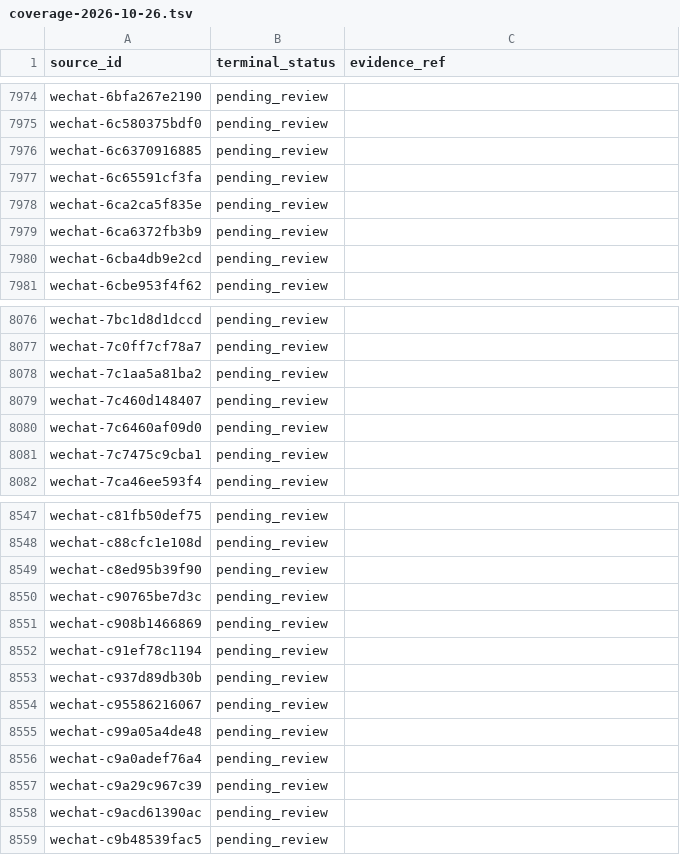
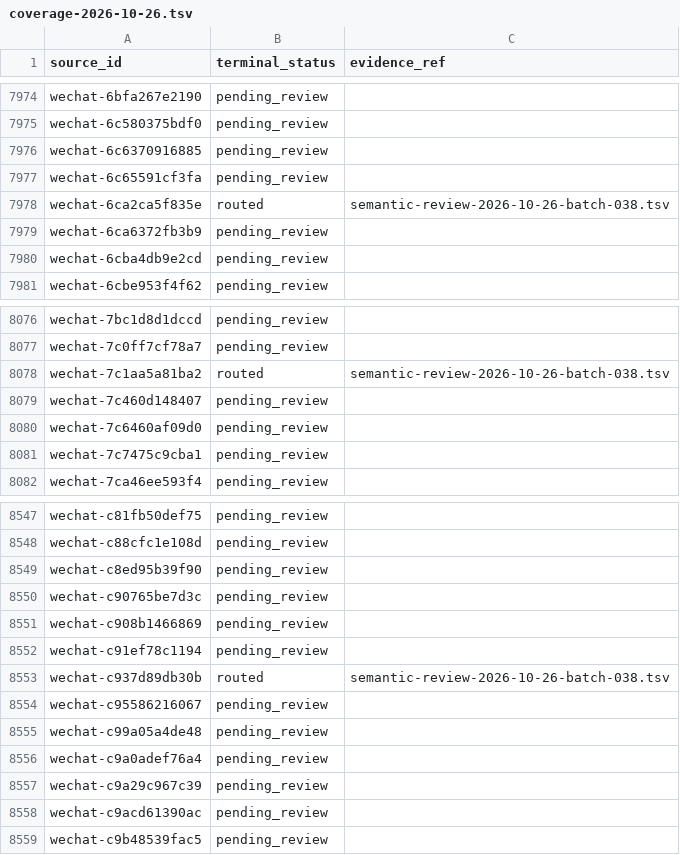
Before and after one commit to davyzhong/FLOW, a TSV file: docs/knowledge-base/10_sources/coverage-2026-10-26.tsv, drawn as a sheet; only a part is shown, gaps mark what is left out.

```diff
--- a/docs/knowledge-base/10_sources/coverage-2026-10-26.tsv
+++ b/docs/knowledge-base/10_sources/coverage-2026-10-26.tsv
@@ -7977,3 +7977,3 @@ wechat-6c6370916885	pending_review
 wechat-6c65591cf3fa	pending_review	
-wechat-6ca2ca5f835e	pending_review	
+wechat-6ca2ca5f835e	routed	semantic-review-2026-10-26-batch-038.tsv
 wechat-6ca6372fb3b9	pending_review	
@@ -8077,3 +8077,3 @@ wechat-7bc1d8d1dccd	pending_review
 wechat-7c0ff7cf78a7	pending_review	
-wechat-7c1aa5a81ba2	pending_review	
+wechat-7c1aa5a81ba2	routed	semantic-review-2026-10-26-batch-038.tsv
 wechat-7c460d148407	pending_review	
@@ -8552,3 +8552,3 @@ wechat-c908b1466869	pending_review
 wechat-c91ef78c1194	pending_review	
-wechat-c937d89db30b	pending_review	
+wechat-c937d89db30b	routed	semantic-review-2026-10-26-batch-038.tsv
 wechat-c95586216067	pending_review	
```
Also changed, not shown: docs/knowledge-base/00_governance/change-manifests/obsidianwiki-20261026T005516+0800-d601b4d5-l2.tsv, docs/knowledge-base/99_manifest/inventory.tsv, 9 other files.
